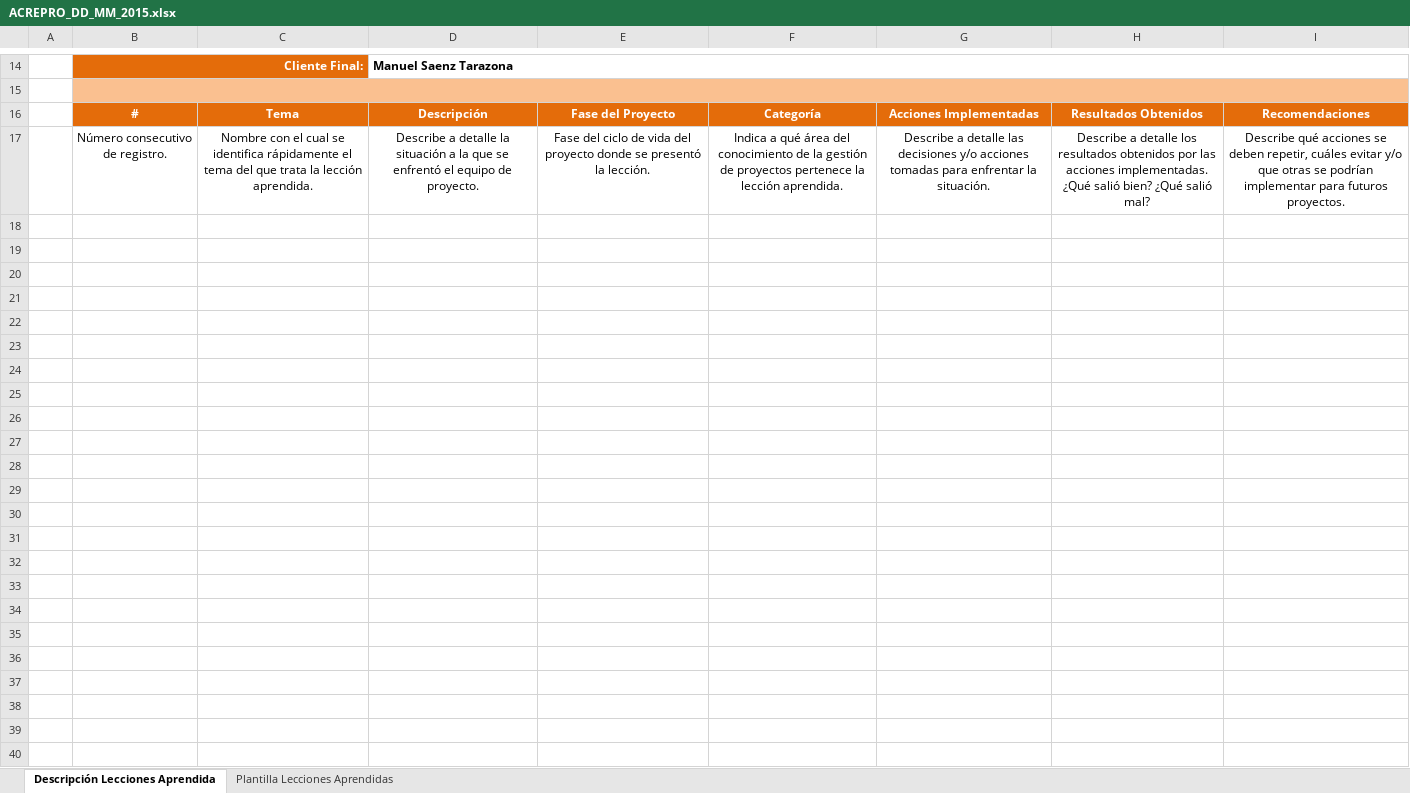
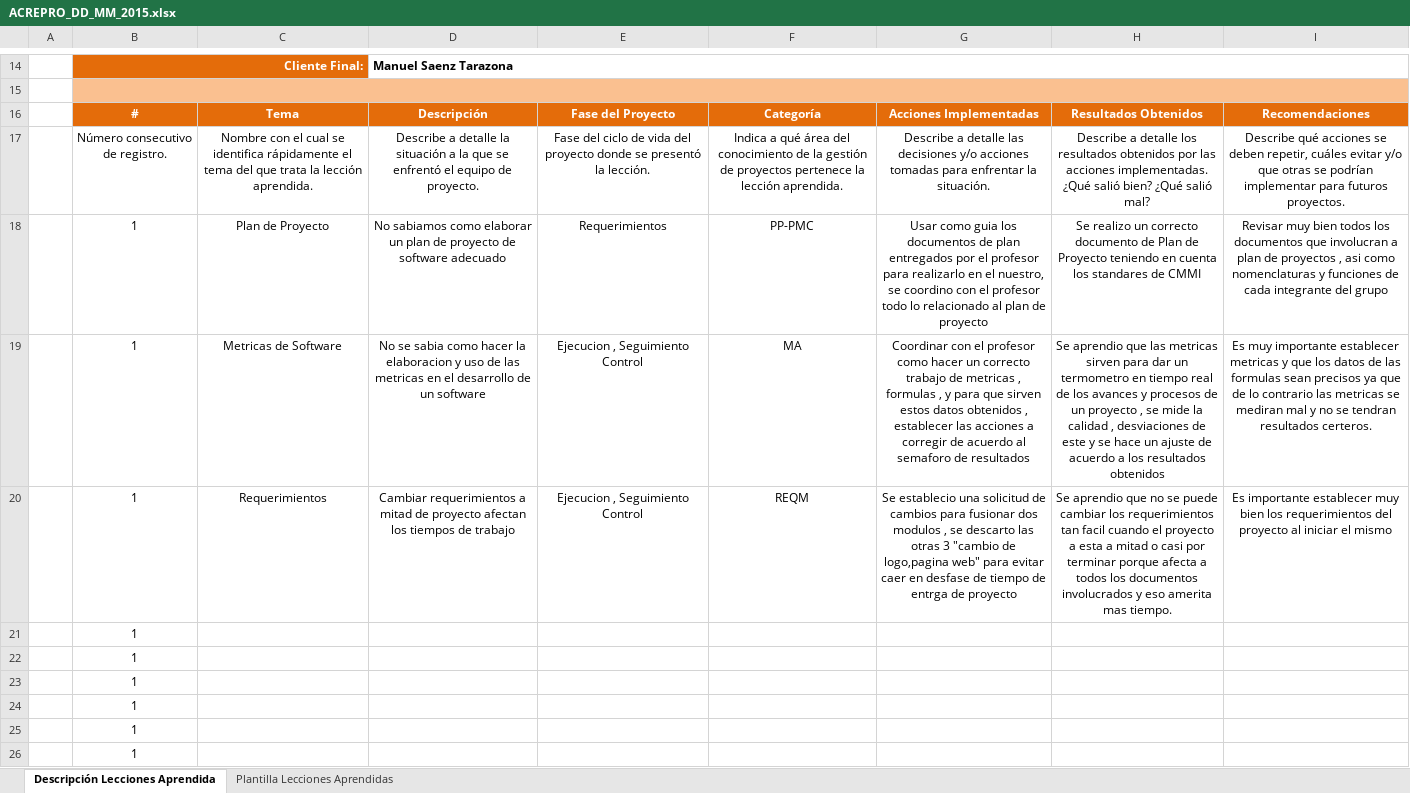
Before and after one commit to lowrider80/UTP-GPS-ALARM, an Excel workbook: Area_de_Proceso-_PP-PMC/ACREPRO/ACREPRO_DD_MM_2015.xlsx, sheet Descripción Lecciones Aprendida, drawn as a sheet; only a part is shown, gaps mark what is left out; values as stored, in another font and other column widths than the file's, no borders; charts and pictures not drawn; the diff names each change by its address in the sheet, - before the commit and + after, or states it on an @@ line.

Commit message:
Acta de Relatorio de Proyecto
Acta de Relatorio de Proyecto

```diff
--- a/Area_de_Proceso-_PP-PMC/ACREPRO/ACREPRO_DD_MM_2015.xlsx (sheet Descripción Lecciones Aprendida)
+++ b/Area_de_Proceso-_PP-PMC/ACREPRO/ACREPRO_DD_MM_2015.xlsx (sheet Descripción Lecciones Aprendida)
+row 18:  | 1 | Plan de Proyecto | No sabiamos como elaborar un plan de proyecto de software adecuado | Requerimientos | PP-PMC | Usar como guia los documentos de plan entregados por el profesor para realizarlo en el nuestro, se coordino con el profesor todo lo relacionado al plan de proyecto | Se realizo un correcto documento de Plan de Proyecto teniendo en cuenta los standares de CMMI | Revisar muy bien todos los documentos que involucran a plan de proyectos , asi como nomenclaturas y funciones de cada integrante del grupo
+row 19:  | 1 | Metricas de Software | No se sabia como hacer la elaboracion y uso de las metricas en el desarrollo de un software | Ejecucion , Seguimiento Control | MA | Coordinar con el profesor como hacer un correcto trabajo de metricas , formulas , y para que sirven estos datos obtenidos , establecer las acciones a corregir de acuerdo al semaforo de resultados | Se aprendio que las metricas sirven para dar un termometro en tiempo real de los avances y procesos de un proyecto , se mide la calidad , desviaciones de este y se hace un ajuste de acuerdo a los resultados obtenidos | Es muy importante establecer metricas y que los datos de las formulas sean precisos ya que de lo contrario las metricas se mediran mal y no se tendran resultados certeros.
+row 20:  | 1 | Requerimientos | Cambiar requerimientos a mitad de proyecto afectan los tiempos de trabajo | Ejecucion , Seguimiento Control | REQM | Se establecio una solicitud de cambios para fusionar dos modulos , se descarto las otras 3 "cambio de logo,pagina web" para evitar caer en desfase de tiempo de entrga de proyecto | Se aprendio que no se puede cambiar los requerimientos tan facil cuando el proyecto a esta a mitad o casi por terminar porque afecta a todos los documentos involucrados y eso amerita mas tiempo. | Es importante establecer muy bien los requerimientos del proyecto al iniciar el mismo
+row 21:  | 1
+row 22:  | 1
+row 23:  | 1
+row 24:  | 1
+row 25:  | 1
+row 26:  | 1
```
Also changed, not shown: sheet Plantilla Lecciones Aprendidas.
